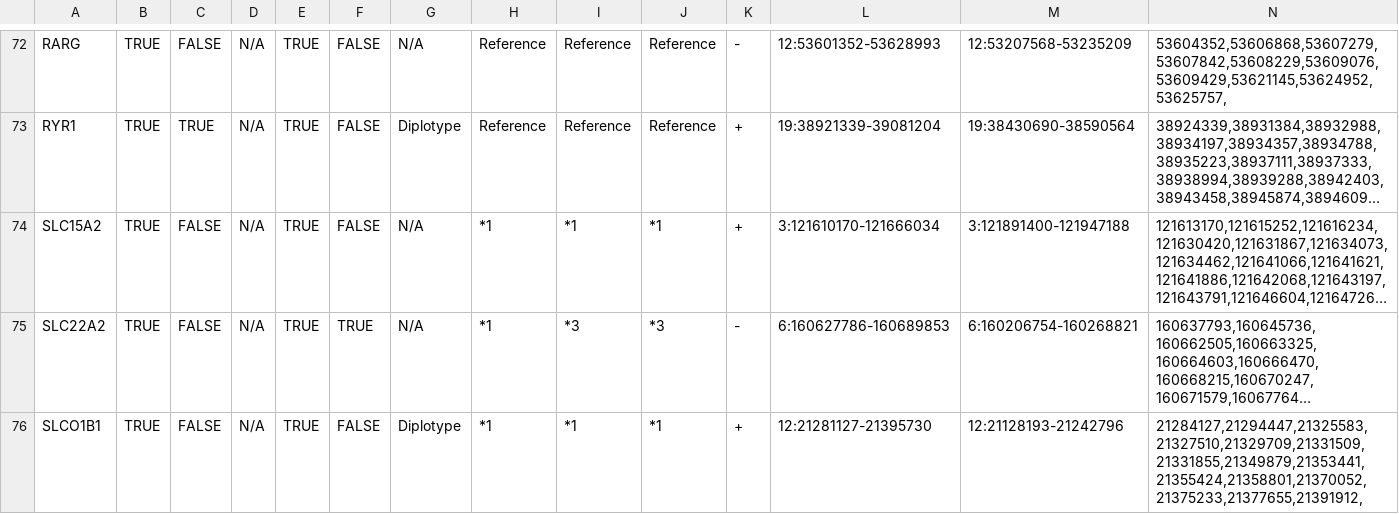
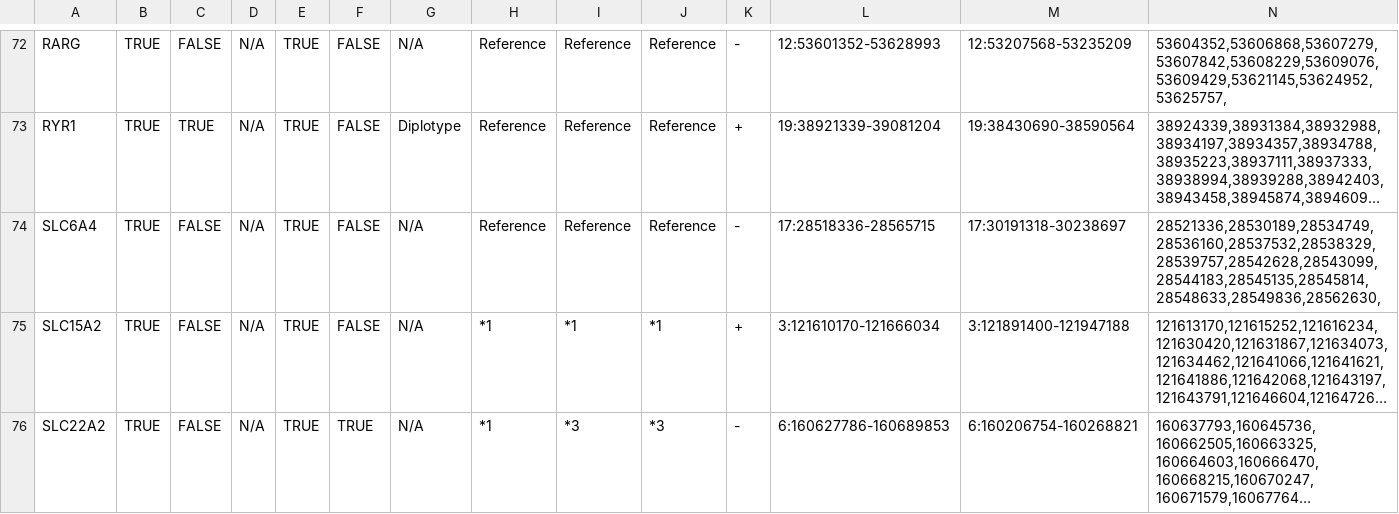
Before and after one commit to sbslee/pypgx, a CSV file: pypgx/api/data/gene-table.csv, drawn as a sheet; only a part is shown, gaps mark what is left out; the shorter side is filled out with more unchanged rows; long unchanged cells end in …; rows hold the shown columns only; the diff names each change by its address in the sheet, - before the commit and + after, or states it on an @@ line.

Commit message:
Add new gene SLC6A4

```diff
--- a/pypgx/api/data/gene-table.csv
+++ b/pypgx/api/data/gene-table.csv
+row 74: SLC6A4 | TRUE | FALSE | N/A | TRUE | FALSE | N/A | Reference | Reference | Reference | - | 17:28518336-28565715 | 17:30191318-30238697 | 28521336,28530189,28534749,28536160,28537532,28538329,28539757,28542628,28543099,28544183,28545135,28545814,28548633,28549836,28562630,
```
Also changed, not shown: pypgx/api/data/allele-table.csv, pypgx/api/data/variant-table.csv, 4 other files.
